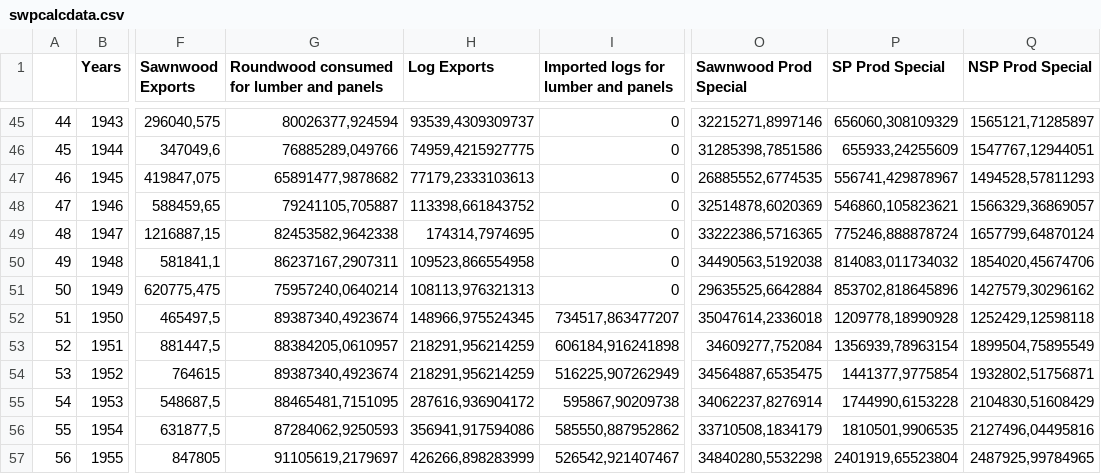
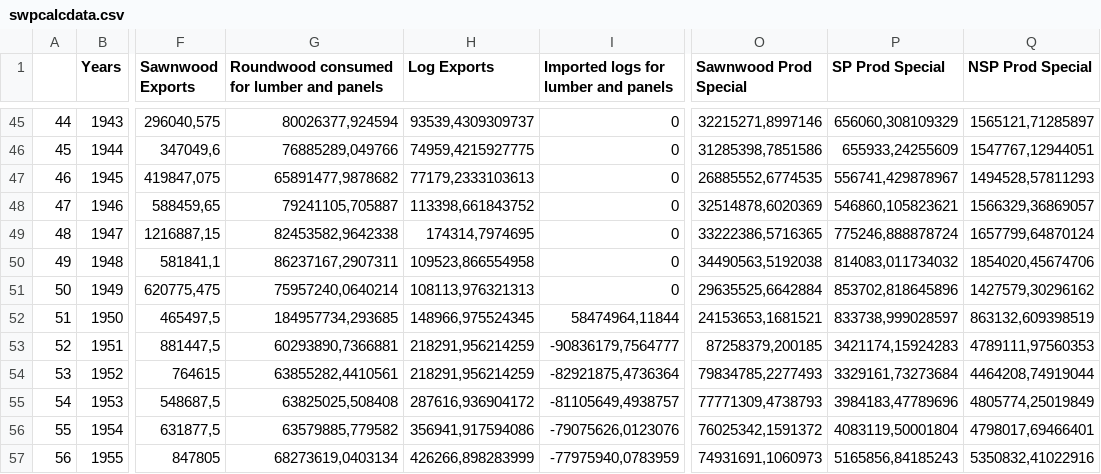
Before and after one commit to alanarnholt/USFS, a CSV file: swpcalcdata.csv, drawn as a sheet; only a part is shown, gaps mark what is left out; the diff covers the shown part only; the diff names each change by its address in the sheet, - before the commit and + after, or states it on an @@ line.

```diff
--- a/swpcalcdata.csv
+++ b/swpcalcdata.csv
-G52: 89387340,4923674
+G52: 184957734,293685
-I52: 734517,863477207
+I52: 58474964,11844
-O52 (Sawnwood Prod Special): 35047614,2336018
+O52 (Sawnwood Prod Special): 24153653,1681521
-P52 (SP Prod Special): 1209778,18990928
+P52 (SP Prod Special): 833738,999028597
-Q52 (NSP Prod Special): 1252429,12598118
+Q52 (NSP Prod Special): 863132,609398519
-G53: 88384205,0610957
+G53: 60293890,7366881
-I53: 606184,916241898
+I53: -90836179,7564777
-O53 (Sawnwood Prod Special): 34609277,752084
+O53 (Sawnwood Prod Special): 87258379,200185
-P53 (SP Prod Special): 1356939,78963154
+P53 (SP Prod Special): 3421174,15924283
-Q53 (NSP Prod Special): 1899504,75895549
+Q53 (NSP Prod Special): 4789111,97560353
-G54: 89387340,4923674
+G54: 63855282,4410561
-I54: 516225,907262949
+I54: -82921875,4736364
-O54 (Sawnwood Prod Special): 34564887,6535475
+O54 (Sawnwood Prod Special): 79834785,2277493
-P54 (SP Prod Special): 1441377,9775854
+P54 (SP Prod Special): 3329161,73273684
-Q54 (NSP Prod Special): 1932802,51756871
+Q54 (NSP Prod Special): 4464208,74919044
-G55: 88465481,7151095
+G55: 63825025,508408
-I55: 595867,90209738
+I55: -81105649,4938757
-O55 (Sawnwood Prod Special): 34062237,8276914
+O55 (Sawnwood Prod Special): 77771309,4738793
-P55 (SP Prod Special): 1744990,6153228
+P55 (SP Prod Special): 3984183,47789696
-Q55 (NSP Prod Special): 2104830,51608429
+Q55 (NSP Prod Special): 4805774,25019849
-G56: 87284062,9250593
+G56: 63579885,779582
-I56: 585550,887952862
+I56: -79075626,0123076
-O56 (Sawnwood Prod Special): 33710508,1834179
+O56 (Sawnwood Prod Special): 76025342,1591372
-P56 (SP Prod Special): 1810501,9906535
+P56 (SP Prod Special): 4083119,50001804
-Q56 (NSP Prod Special): 2127496,04495816
+Q56 (NSP Prod Special): 4798017,69466401
-G57: 91105619,2179697
+G57: 68273619,0403134
-I57: 526542,921407467
+I57: -77975940,0783959
-O57 (Sawnwood Prod Special): 34840280,5532298
+O57 (Sawnwood Prod Special): 74931691,1060973
-P57 (SP Prod Special): 2401919,65523804
+P57 (SP Prod Special): 5165856,84185243
-Q57 (NSP Prod Special): 2487925,99784965
+Q57 (NSP Prod Special): 5350832,41022916
```
Also changed, not shown: 45 edited cells elsewhere in this file, 7 other files.
